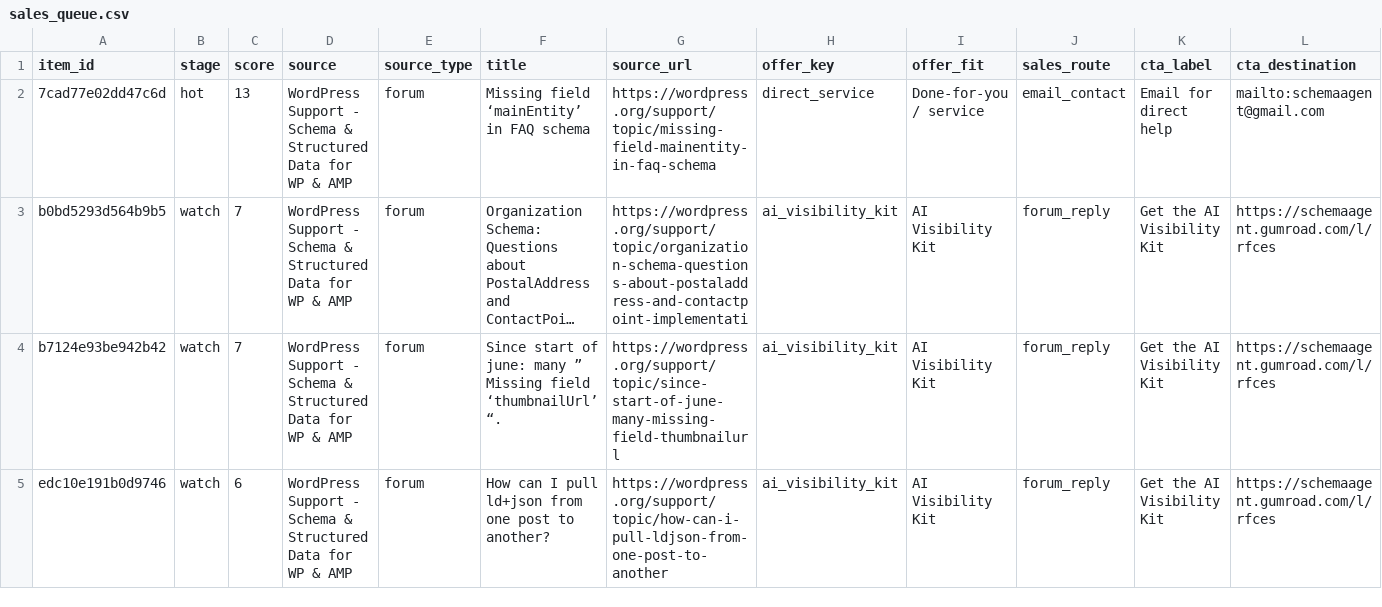
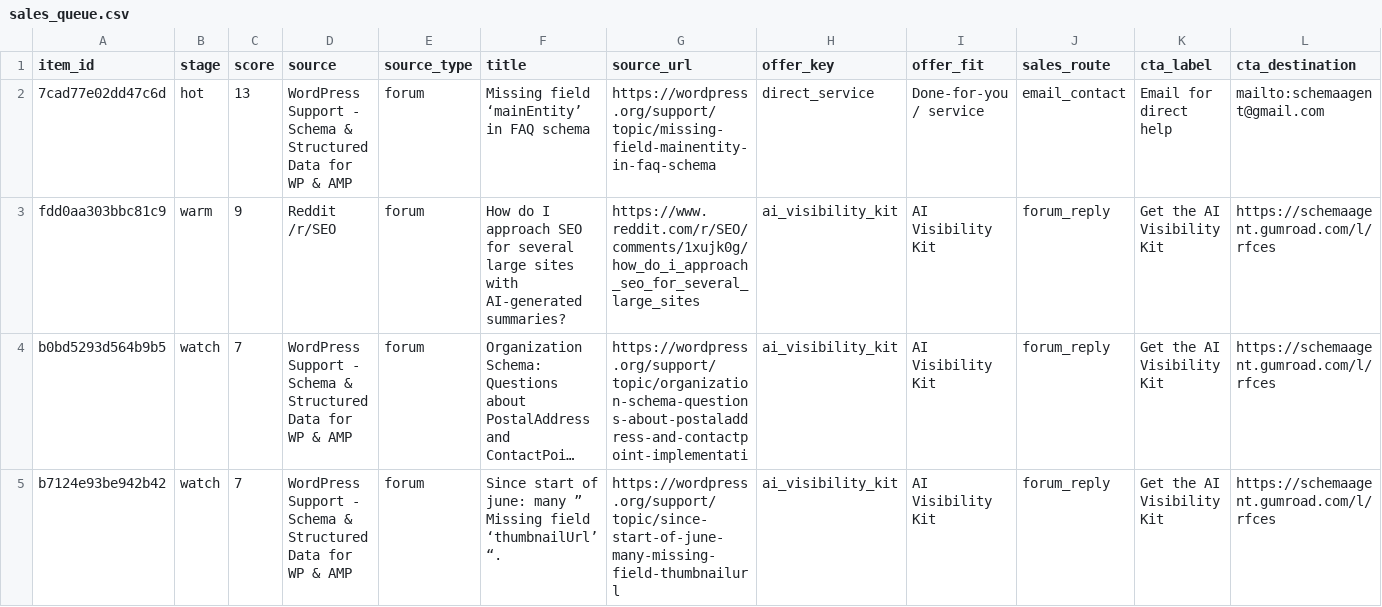
Before and after one commit to Giwaetti/Schema-radar-agent, a CSV file: data/sales_queue.csv, drawn as a sheet; only a part is shown; the shorter side is filled out with more unchanged rows; long unchanged cells end in …; rows hold the shown columns only; the diff names each change by its address in the sheet, - before the commit and + after, or states it on an @@ line.

```diff
--- a/data/sales_queue.csv
+++ b/data/sales_queue.csv
+row 3: fdd0aa303bbc81c9 | warm | 9 | Reddit /r/SEO | forum | How do I approach SEO for several large sites with AI-generated summaries? | https://www.reddit.com/r/SEO/comments/1xujk0g/how_do_i_approach_seo_for_several_large_sites | ai_visibility_kit | AI Visibility Kit | forum_reply | Get the AI Visibility Kit | https://schemaagent.gumroad.com/l/rfces
```
Also changed, not shown: data/leads.csv, 4 other files.
